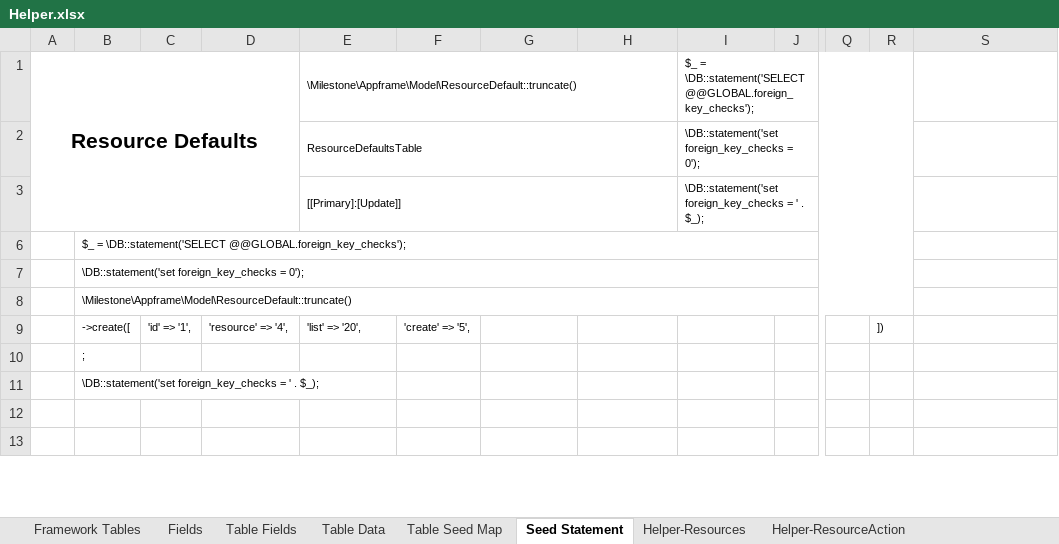
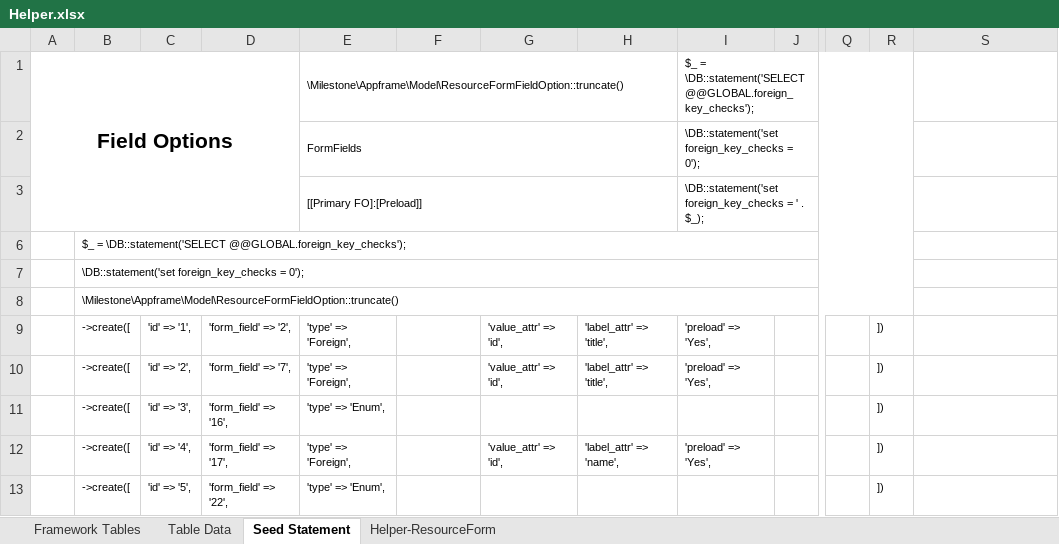
Before and after one commit to MilestoneInnovativeTechnologies/Appframe, an Excel workbook: Helper.xlsx, sheet Seed Statement, drawn as a sheet; only a part is shown, gaps mark what is left out; values as stored, in another font and other column widths than the file's, no borders; the diff covers the shown part only; the diff names each change by its address in the sheet, - before the commit and + after, or states it on an @@ line.

Commit message:
Seeders updated for Role -> Resource form

```diff
--- a/Helper.xlsx (sheet Seed Statement)
+++ b/Helper.xlsx (sheet Seed Statement)
@@ sheet tab hidden: Fields @@
@@ sheet tab hidden: Table Fields @@
@@ sheet tab hidden: Table Seed Map @@
@@ sheet tab hidden: Helper-Resources @@
@@ sheet tab hidden: Helper-ResourceAction @@
@@ sheet tab unhidden: Helper-ResourceForm @@
-A1: Resource Defaults
+A1: Field Options
-E1: \Milestone\Appframe\Model\ResourceDefault::truncate()
+E1: \Milestone\Appframe\Model\ResourceFormFieldOption::truncate()
-E2: ResourceDefaultsTable
+E2: FormFields
-E3: [[Primary]:[Update]]
+E3: [[Primary FO]:[Preload]]
-B8: \Milestone\Appframe\Model\ResourceDefault::truncate()
+B8: \Milestone\Appframe\Model\ResourceFormFieldOption::truncate()
-D9: 'resource' => '4',
+D9: 'form_field' => '2',
-E9: 'list' => '20',
+E9: 'type' => 'Foreign',
-F9: 'create' => '5',
+F9: (empty)
-G9:G10: (empty)
+G9:G10: 'value_attr' => 'id',
-H9:H10: (empty)
+H9:H10: 'label_attr' => 'title',
-I9:I10: (empty)
+I9:I10: 'preload' => 'Yes',
-B10: ;
+B10: ->create([
-C10: (empty)
+C10: 'id' => '2',
-D10: (empty)
+D10: 'form_field' => '7',
-E10: (empty)
+E10: 'type' => 'Foreign',
-R10:R13: (empty)
+R10:R13: ])
-B11: \DB::statement('set foreign_key_checks = ' . $_);
+B11: ->create([
-C11: (empty)
+C11: 'id' => '3',
-D11: (empty)
+D11: 'form_field' => '16',
-E11: (empty)
+E11: 'type' => 'Enum',
-B12:B13: (empty)
+B12:B13: ->create([
-C12: (empty)
+C12: 'id' => '4',
-D12: (empty)
+D12: 'form_field' => '17',
-E12: (empty)
+E12: 'type' => 'Foreign',
-G12: (empty)
+G12: 'value_attr' => 'id',
-H12: (empty)
+H12: 'label_attr' => 'name',
-I12: (empty)
+I12: 'preload' => 'Yes',
-C13: (empty)
+C13: 'id' => '5',
-D13: (empty)
+D13: 'form_field' => '22',
-E13: (empty)
+E13: 'type' => 'Enum',
```
Also changed, not shown: 92 edited cells elsewhere in this sheet, sheet Table Data, hidden cells, 2 other files.
